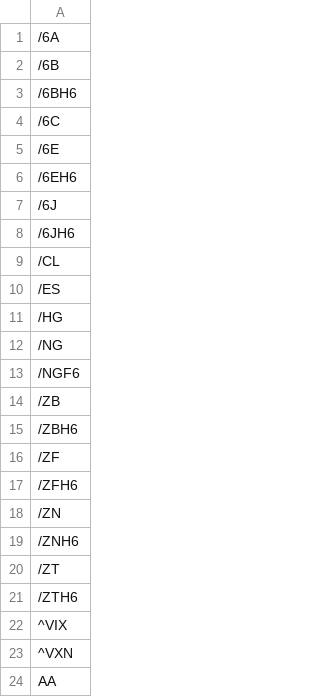
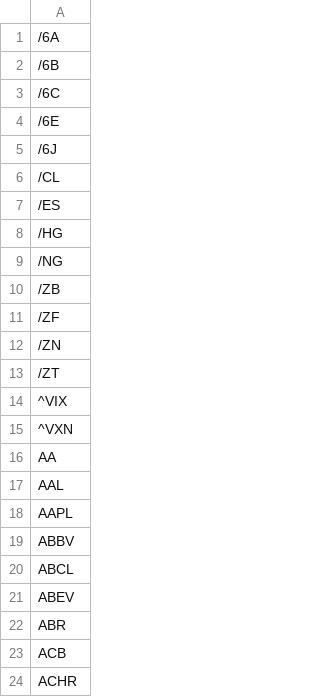
Before and after one commit to epj009/variance-yfinance, a CSV file: watchlists/default-watchlist.csv, drawn as a sheet; only a part is shown; the shorter side is filled out with more unchanged rows; the diff names each change by its address in the sheet, - before the commit and + after, or states it on an @@ line.

```diff
--- a/watchlists/default-watchlist.csv
+++ b/watchlists/default-watchlist.csv
-row 3: /6BH6
-row 6: /6EH6
-row 8: /6JH6
-row 13: /NGF6
-row 15: /ZBH6
-row 17: /ZFH6
-row 19: /ZNH6
-row 21: /ZTH6
```
Also changed, not shown: 7 other files.
